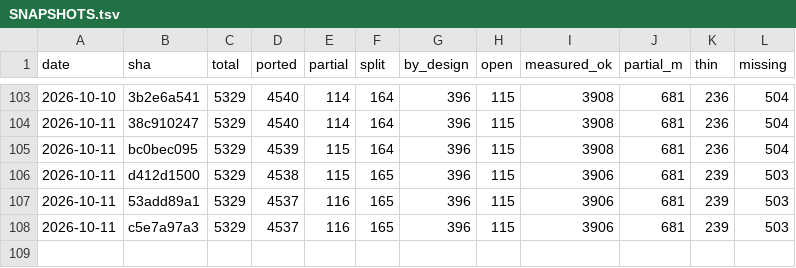
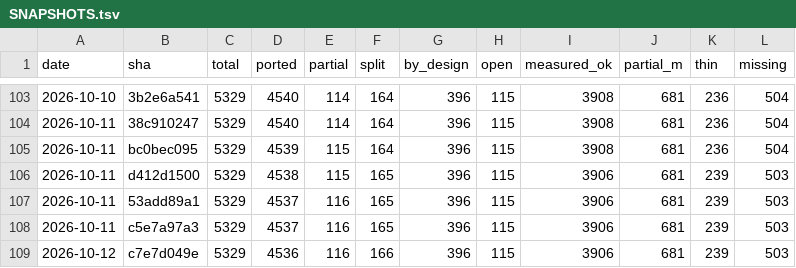
Before and after one commit to richie3366/teleport-contest, a TSV file: docs/ledger/SNAPSHOTS.tsv, drawn as a sheet; only a part is shown, gaps mark what is left out; the diff names each change by its address in the sheet, - before the commit and + after, or states it on an @@ line.

Commit message:
audit 2710-2718 @c7e7d049e: review D-3849/D-3850/D-3851/D-3852/D-3853/D-3854/D-3855/D-3856/D-3857 (9A/0D/0Q, 0 Must-fix) + full rescore 1158/1197
Each js-touching SHA since the last audit file audited against pinned C with a movement re-measure: all 9 claims re-verified true (8 probe PASS incl. 2 double-PASS ships, 3 moved-past), 0 regressed in any reach spread (largest: 1148/1148, 1108/1108). No C-wrongs, no queue prepends. Nits only: D-3849 clone enumeration short by one (sounds.js:1355, still named at site); mhitm.js keeps C-equal Antimagic/Unchanging locals. Ledger-text repair inside the audit: poly_gender split->ported (single js site, keeps D-3849). Public 44/44; corpus 1158/1197 (+9, RNG 99.65%, full:true, 0 PASS->FAIL; rescore side effects: Caveman-578122 welcome->PASS, Samurai-578121 922->dolook@1328); held-out 22/44 (judge stale, no new signal).

```diff
--- a/docs/ledger/SNAPSHOTS.tsv
+++ b/docs/ledger/SNAPSHOTS.tsv
+row 109: 2026-10-12 | c7e7d049e | 5329 | 4536 | 116 | 166 | 396 | 115 | 3906 | 681 | 239 | 503
```
Also changed, not shown: 16 other files.
